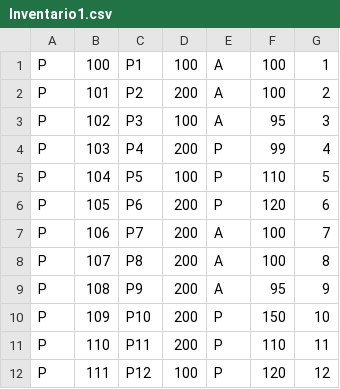
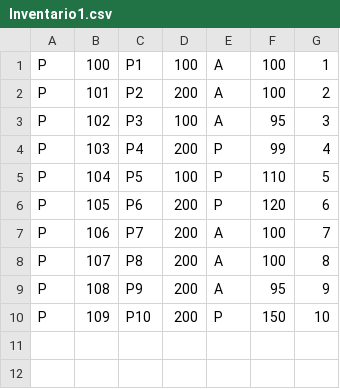
Before and after one commit to roque63/Avance2, a CSV file: Inventario1.csv, drawn as a sheet.

```diff
--- a/Inventario1.csv
+++ b/Inventario1.csv
@@ -10,3 +10 @@ P,108,P9,200,A,95,9
 P,109,P10,200,P,150,10
-P,110,P11,200,P,110,11
-P,111,P12,100,P,120,12
```
Also changed, not shown: 4 other files.
